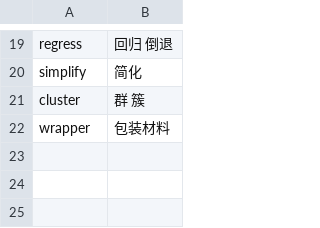
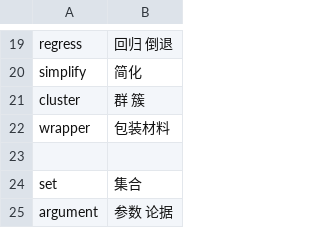
Before and after one commit to wkmikw/Gword.study, a CSV file: word.csv, drawn as a sheet; only a part is shown, gaps mark what is left out; the diff names each change by its address in the sheet, - before the commit and + after, or states it on an @@ line.

```diff
--- a/word.csv
+++ b/word.csv
+row 23: (empty)
+row 24: set | 集合
+row 25: argument | 参数 论据
```
Also changed, not shown: 1 other file.
